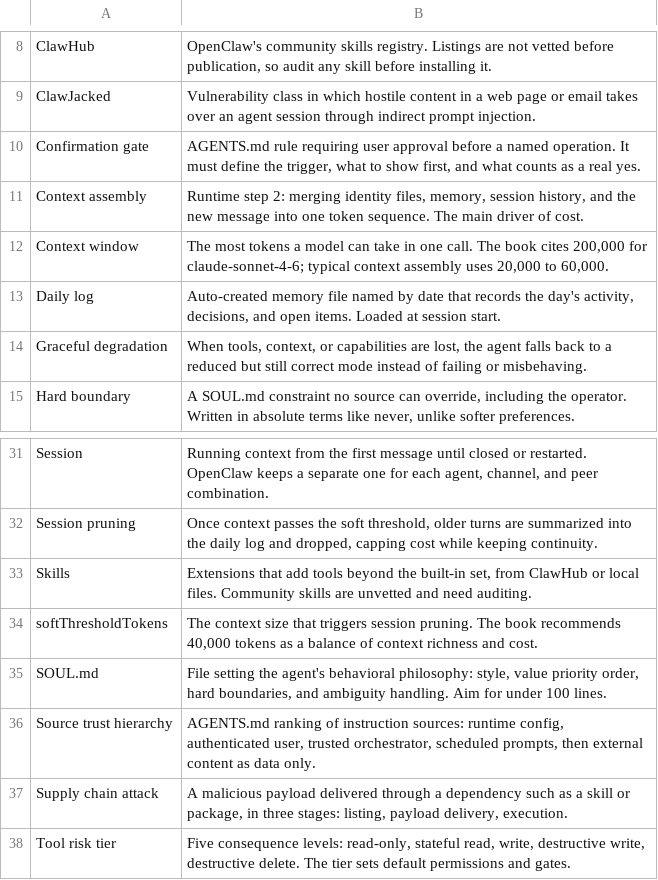
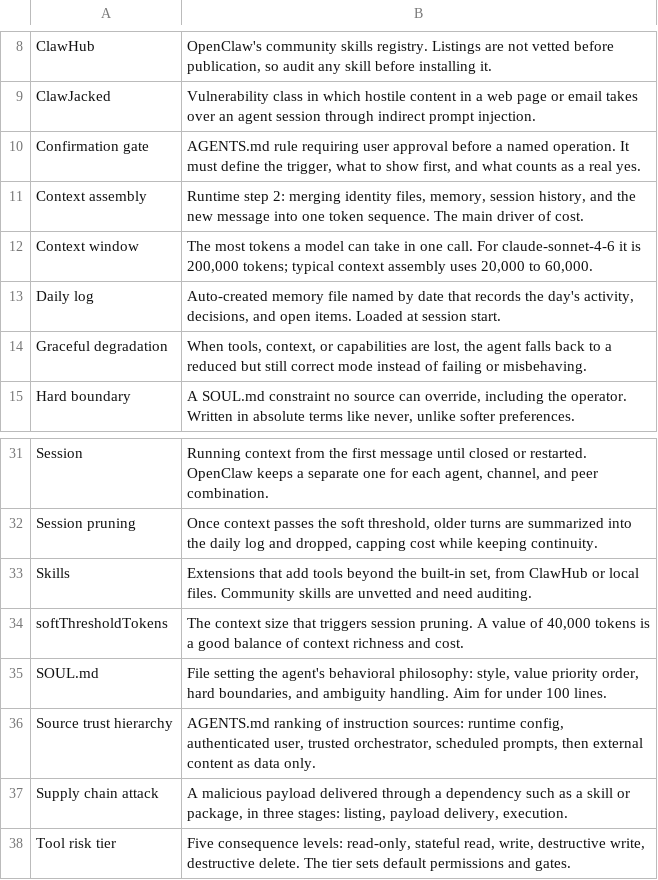
Before and after one commit to asbarron/quizzes-and-flashcards, a TSV file: flashcards/glossary_flashcards.tsv, drawn as a sheet; only a part is shown, gaps mark what is left out.

```diff
--- a/flashcards/glossary_flashcards.tsv
+++ b/flashcards/glossary_flashcards.tsv
@@ -11,3 +11,3 @@ Confirmation gate	AGENTS.md rule requiring user approval before a named operatio
 Context assembly	Runtime step 2: merging identity files, memory, session history, and the new message into one token sequence. The main driver of cost.
-Context window	The most tokens a model can take in one call. The book cites 200,000 for claude-sonnet-4-6; typical context assembly uses 20,000 to 60,000.
+Context window	The most tokens a model can take in one call. For claude-sonnet-4-6 it is 200,000 tokens; typical context assembly uses 20,000 to 60,000.
 Daily log	Auto-created memory file named by date that records the day's activity, decisions, and open items. Loaded at session start.
@@ -33,3 +33,3 @@ Session pruning	Once context passes the soft threshold, older turns are summariz
 Skills	Extensions that add tools beyond the built-in set, from ClawHub or local files. Community skills are unvetted and need auditing.
-softThresholdTokens	The context size that triggers session pruning. The book recommends 40,000 tokens as a balance of context richness and cost.
+softThresholdTokens	The context size that triggers session pruning. A value of 40,000 tokens is a good balance of context richness and cost.
 SOUL.md	File setting the agent's behavioral philosophy: style, value priority order, hard boundaries, and ambiguity handling. Aim for under 100 lines.
```
Also changed, not shown: flashcards/ch09_flashcards.tsv, flashcards/ch10_flashcards.tsv, 1 other file.
